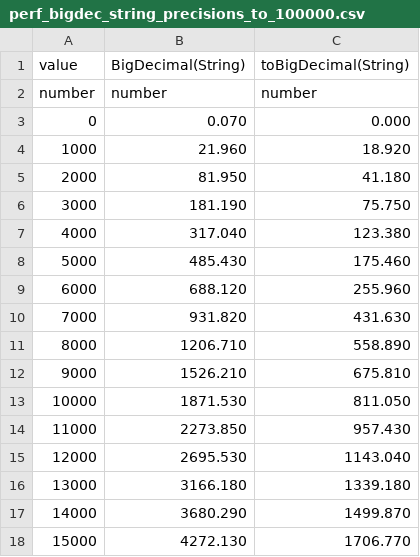
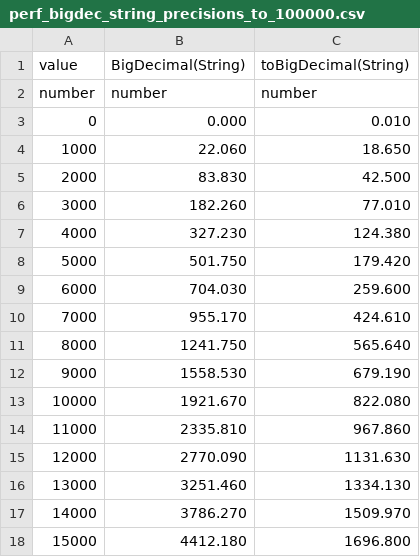
Before and after one commit to eobermuhlner/big-math, a CSV file: ch.obermuhlner.math.big.example/docu/benchmarks/perf_bigdec_string_precisions_to_100000.csv, drawn as a sheet; only a part is shown; the diff covers the shown part only.

```diff
--- a/ch.obermuhlner.math.big.example/docu/benchmarks/perf_bigdec_string_precisions_to_100000.csv
+++ b/ch.obermuhlner.math.big.example/docu/benchmarks/perf_bigdec_string_precisions_to_100000.csv
@@ -2,17 +2,17 @@
   number,  number,  number
-       0,   0.070,   0.000
-    1000,  21.960,  18.920
-    2000,  81.950,  41.180
-    3000, 181.190,  75.750
-    4000, 317.040, 123.380
-    5000, 485.430, 175.460
-    6000, 688.120, 255.960
-    7000, 931.820, 431.630
-    8000,1206.710, 558.890
-    9000,1526.210, 675.810
-   10000,1871.530, 811.050
-   11000,2273.850, 957.430
-   12000,2695.530,1143.040
-   13000,3166.180,1339.180
-   14000,3680.290,1499.870
-   15000,4272.130,1706.770
+       0,   0.000,   0.010
+    1000,  22.060,  18.650
+    2000,  83.830,  42.500
+    3000, 182.260,  77.010
+    4000, 327.230, 124.380
+    5000, 501.750, 179.420
+    6000, 704.030, 259.600
+    7000, 955.170, 424.610
+    8000,1241.750, 565.640
+    9000,1558.530, 679.190
+   10000,1921.670, 822.080
+   11000,2335.810, 967.860
+   12000,2770.090,1131.630
+   13000,3251.460,1334.130
+   14000,3786.270,1509.970
+   15000,4412.180,1696.800
```
Also changed, not shown: 168 edited cells elsewhere in this file, ch.obermuhlner.math.big.example/docu/benchmarks/perf_bigdec_string_impl_precisions_to_10000.csv, ch.obermuhlner.math.big.example/docu/benchmarks/perf_bigdec_string_impl_precisions_to_100000.csv, 25 other files.
